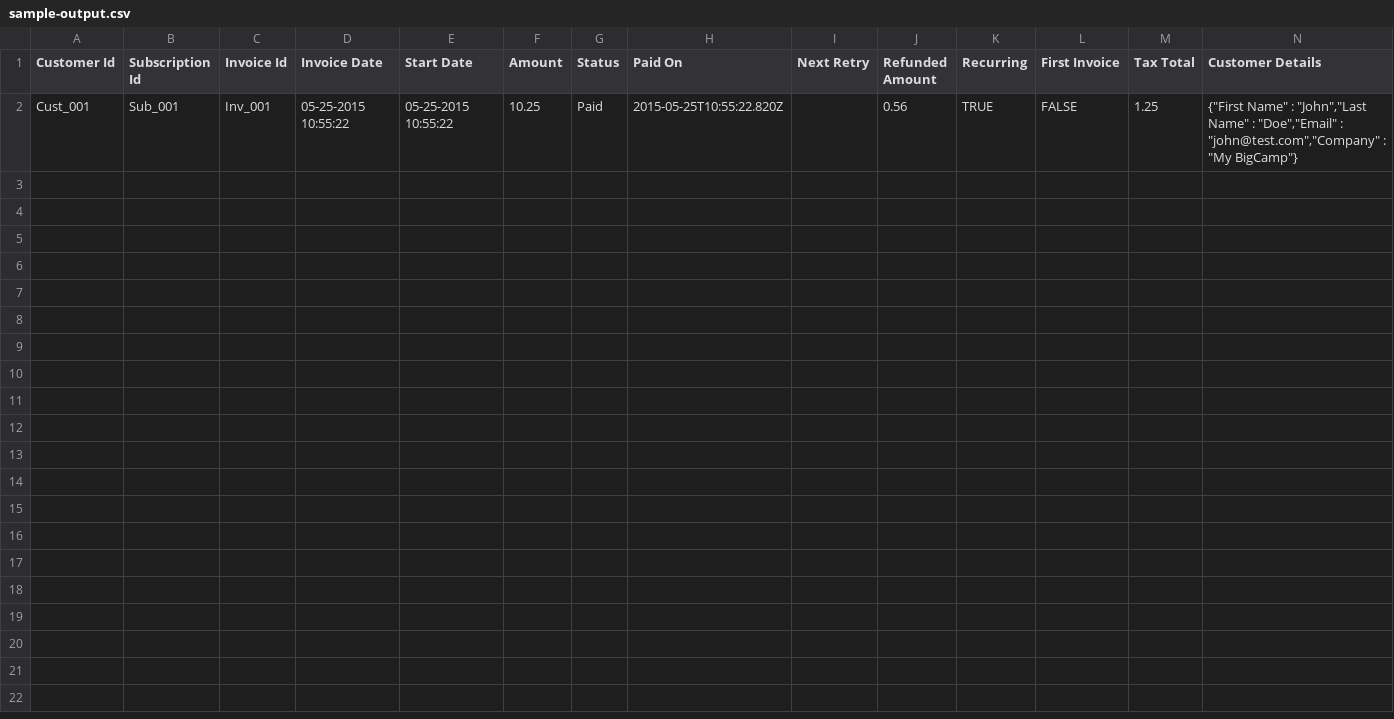
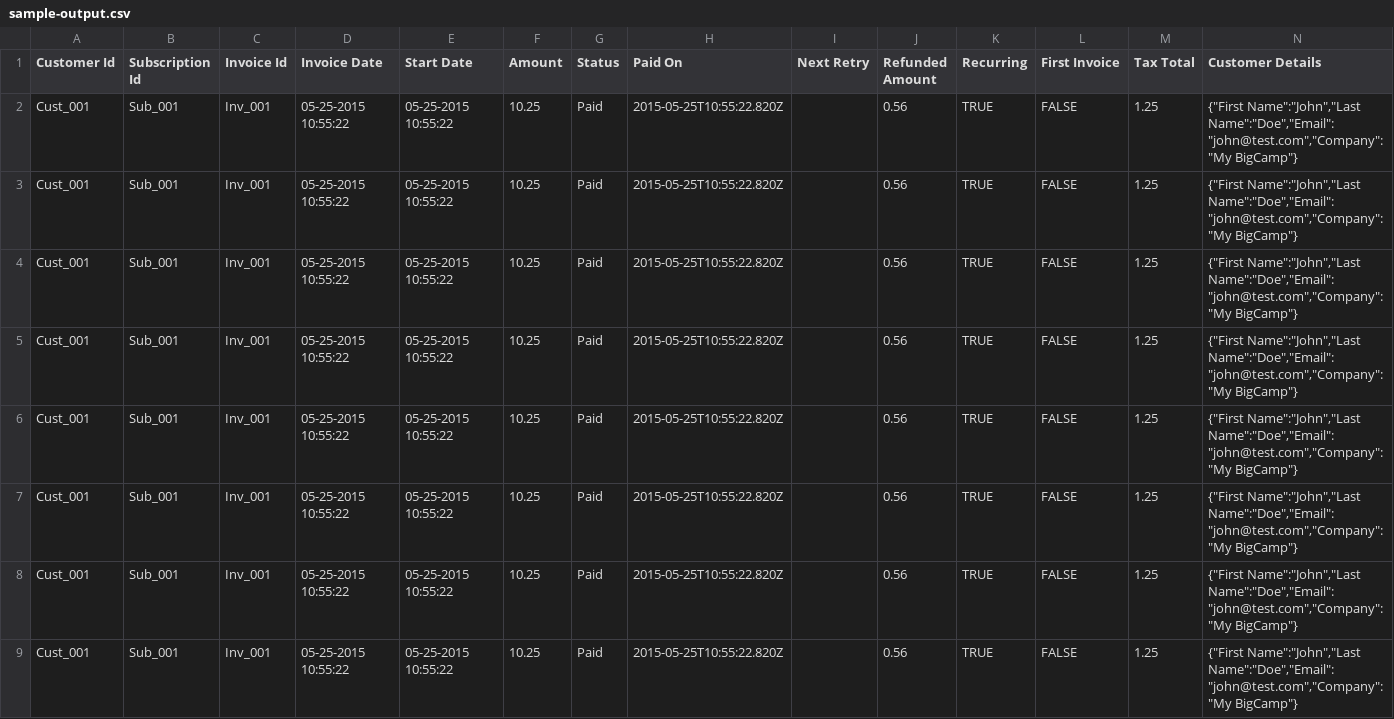
Before and after one commit to KarthiWHITE/training, a CSV file: extfiles/sample-output.csv, drawn as a sheet.

```diff
--- a/extfiles/sample-output.csv
+++ b/extfiles/sample-output.csv
@@ -1,2 +1,9 @@
 Customer Id,Subscription Id,Invoice Id,Invoice Date,Start Date,Amount,Status,Paid On,Next Retry,Refunded Amount,Recurring,First Invoice,Tax Total,Customer Details
-Cust_001,Sub_001,Inv_001,05-25-2015 10:55:22,05-25-2015 10:55:22,10.25,Paid,2015-05-25T10:55:22.820Z,,0.56,TRUE,FALSE,1.25,"{""First Name"" : ""John"",""Last Name"" : ""Doe"",""Email"" : ""john@test.com"",""Company"" : ""My BigCamp""}"
+Cust_001,Sub_001,Inv_001,05-25-2015 10:55:22,05-25-2015 10:55:22,10.25,Paid,2015-05-25T10:55:22.820Z,,0.56,TRUE,FALSE,1.25,"{""First Name"":""John"",""Last Name"":""Doe"",""Email"":""john@test.com"",""Company"":""My BigCamp""}"
+Cust_001,Sub_001,Inv_001,05-25-2015 10:55:22,05-25-2015 10:55:22,10.25,Paid,2015-05-25T10:55:22.820Z,,0.56,TRUE,FALSE,1.25,"{""First Name"":""John"",""Last Name"":""Doe"",""Email"":""john@test.com"",""Company"":""My BigCamp""}"
+Cust_001,Sub_001,Inv_001,05-25-2015 10:55:22,05-25-2015 10:55:22,10.25,Paid,2015-05-25T10:55:22.820Z,,0.56,TRUE,FALSE,1.25,"{""First Name"":""John"",""Last Name"":""Doe"",""Email"":""john@test.com"",""Company"":""My BigCamp""}"
+Cust_001,Sub_001,Inv_001,05-25-2015 10:55:22,05-25-2015 10:55:22,10.25,Paid,2015-05-25T10:55:22.820Z,,0.56,TRUE,FALSE,1.25,"{""First Name"":""John"",""Last Name"":""Doe"",""Email"":""john@test.com"",""Company"":""My BigCamp""}"
+Cust_001,Sub_001,Inv_001,05-25-2015 10:55:22,05-25-2015 10:55:22,10.25,Paid,2015-05-25T10:55:22.820Z,,0.56,TRUE,FALSE,1.25,"{""First Name"":""John"",""Last Name"":""Doe"",""Email"":""john@test.com"",""Company"":""My BigCamp""}"
+Cust_001,Sub_001,Inv_001,05-25-2015 10:55:22,05-25-2015 10:55:22,10.25,Paid,2015-05-25T10:55:22.820Z,,0.56,TRUE,FALSE,1.25,"{""First Name"":""John"",""Last Name"":""Doe"",""Email"":""john@test.com"",""Company"":""My BigCamp""}"
+Cust_001,Sub_001,Inv_001,05-25-2015 10:55:22,05-25-2015 10:55:22,10.25,Paid,2015-05-25T10:55:22.820Z,,0.56,TRUE,FALSE,1.25,"{""First Name"":""John"",""Last Name"":""Doe"",""Email"":""john@test.com"",""Company"":""My BigCamp""}"
+Cust_001,Sub_001,Inv_001,05-25-2015 10:55:22,05-25-2015 10:55:22,10.25,Paid,2015-05-25T10:55:22.820Z,,0.56,TRUE,FALSE,1.25,"{""First Name"":""John"",""Last Name"":""Doe"",""Email"":""john@test.com"",""Company"":""My BigCamp""}"
```
Also changed, not shown: extfiles/sample-input.csv, 4 other files.
